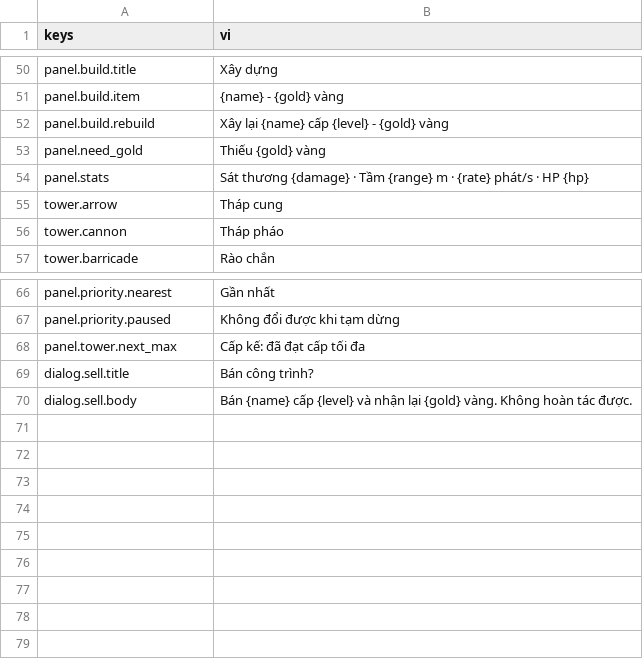
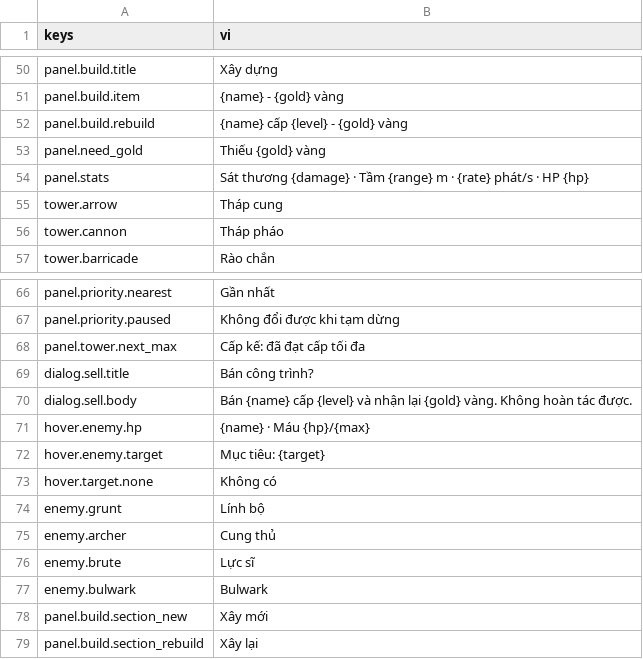
Before and after one commit to Rawisl/Godot_Roguelite3D_Gr8, a CSV file: data/locale/strings.csv, drawn as a sheet; only a part is shown, gaps mark what is left out.

Commit message:
[ui]: split the Build panel into new build and rebuild sections, add hover strings

```diff
--- a/data/locale/strings.csv
+++ b/data/locale/strings.csv
@@ -51,3 +51,3 @@ panel.build.title,Xây dựng
 panel.build.item,{name} - {gold} vàng
-panel.build.rebuild,Xây lại {name} cấp {level} - {gold} vàng
+panel.build.rebuild,{name} cấp {level} - {gold} vàng
 panel.need_gold,Thiếu {gold} vàng
@@ -70 +70,10 @@ dialog.sell.title,Bán công trình?
 dialog.sell.body,Bán {name} cấp {level} và nhận lại {gold} vàng. Không hoàn tác được.
+hover.enemy.hp,{name} · Máu {hp}/{max}
+hover.enemy.target,Mục tiêu: {target}
+hover.target.none,Không có
+enemy.grunt,Lính bộ
+enemy.archer,Cung thủ
+enemy.brute,Lực sĩ
+enemy.bulwark,Bulwark
+panel.build.section_new,Xây mới
+panel.build.section_rebuild,Xây lại
```
Also changed, not shown: 2 other files.
